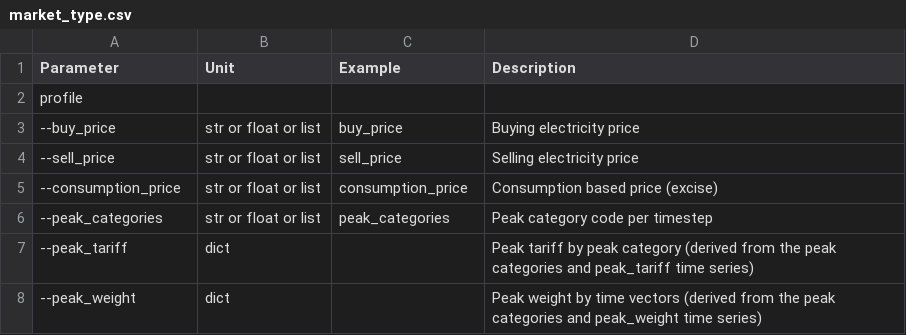
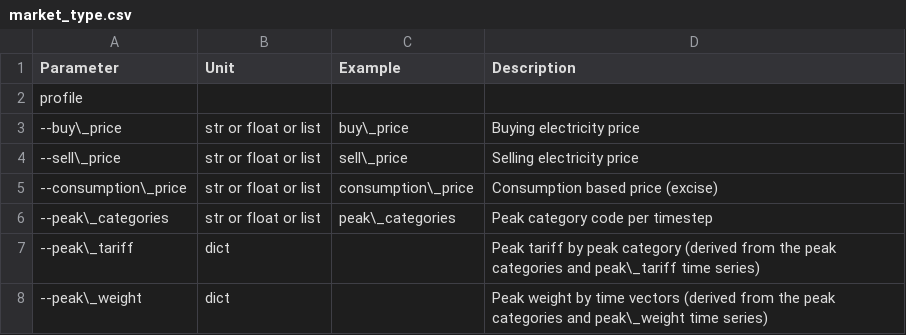
Before and after one commit to SPSUnipi/EnergyCommunity.jl, a CSV file: docs/src/configtables/market_type.csv, drawn as a sheet.

```diff
--- a/docs/src/configtables/market_type.csv
+++ b/docs/src/configtables/market_type.csv
@@ -2,7 +2,7 @@ Parameter,Unit,Example,Description
 profile,,,
---buy_price,str or float or list,buy_price,Buying electricity price
---sell_price,str or float or list,sell_price,Selling electricity price
---consumption_price,str or float or list,consumption_price,Consumption based price (excise)
---peak_categories,str or float or list,peak_categories,Peak category code per timestep
---peak_tariff,dict,,Peak tariff by peak category (derived from the peak categories and peak_tariff time series)
---peak_weight,dict,,Peak weight by time vectors (derived from the peak categories and peak_weight time series)
+--buy\_price,str or float or list,buy\_price,Buying electricity price
+--sell\_price,str or float or list,sell\_price,Selling electricity price
+--consumption\_price,str or float or list,consumption\_price,Consumption based price (excise)
+--peak\_categories,str or float or list,peak\_categories,Peak category code per timestep
+--peak\_tariff,dict,,Peak tariff by peak category (derived from the peak categories and peak\_tariff time series)
+--peak\_weight,dict,,Peak weight by time vectors (derived from the peak categories and peak\_weight time series)
```
Also changed, not shown: docs/src/configtables/battery.csv, docs/src/configtables/general.csv, 19 other files.
